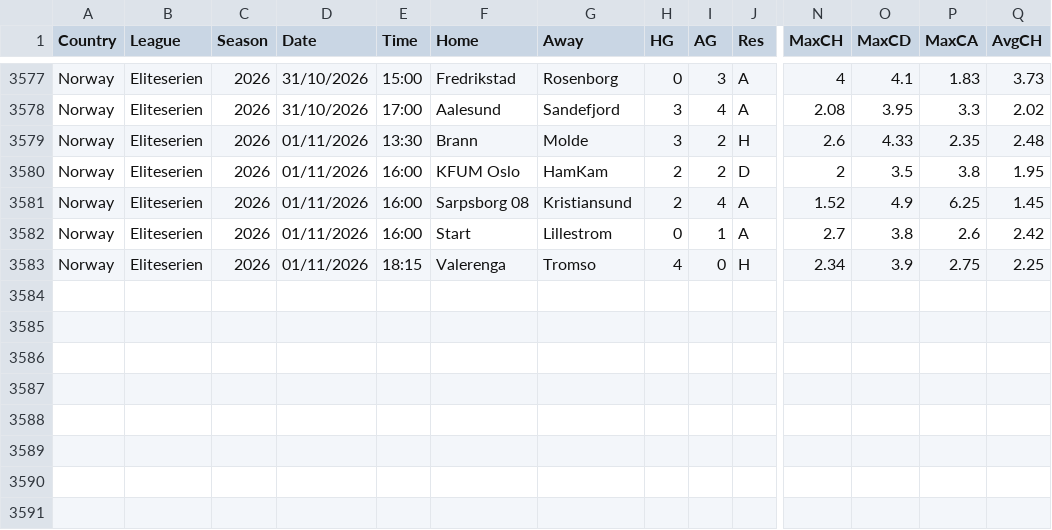
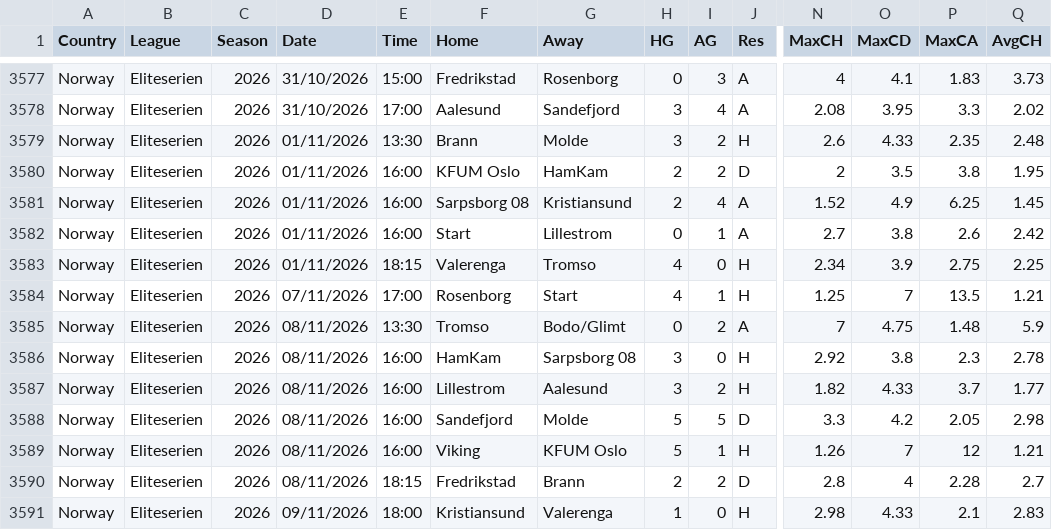
Before and after one commit to Melarsed/futbol-veri, a CSV file: new/NOR.csv, drawn as a sheet; only a part is shown, gaps mark what is left out; rows hold the shown columns only; the diff names each change by its address in the sheet, - before the commit and + after, or states it on an @@ line.

```diff
--- a/new/NOR.csv
+++ b/new/NOR.csv
+row 3584: Norway | Eliteserien | 2026 | 07/11/2026 | 17:00 | Rosenborg | Start | 4 | 1 | H | 1.25 | 7 | 13.5 | 1.21
+row 3585: Norway | Eliteserien | 2026 | 08/11/2026 | 13:30 | Tromso | Bodo/Glimt | 0 | 2 | A | 7 | 4.75 | 1.48 | 5.9
+row 3586: Norway | Eliteserien | 2026 | 08/11/2026 | 16:00 | HamKam | Sarpsborg 08 | 3 | 0 | H | 2.92 | 3.8 | 2.3 | 2.78
+row 3587: Norway | Eliteserien | 2026 | 08/11/2026 | 16:00 | Lillestrom | Aalesund | 3 | 2 | H | 1.82 | 4.33 | 3.7 | 1.77
+row 3588: Norway | Eliteserien | 2026 | 08/11/2026 | 16:00 | Sandefjord | Molde | 5 | 5 | D | 3.3 | 4.2 | 2.05 | 2.98
+row 3589: Norway | Eliteserien | 2026 | 08/11/2026 | 16:00 | Viking | KFUM Oslo | 5 | 1 | H | 1.26 | 7 | 12 | 1.21
+row 3590: Norway | Eliteserien | 2026 | 08/11/2026 | 18:15 | Fredrikstad | Brann | 2 | 2 | D | 2.8 | 4 | 2.28 | 2.7
+row 3591: Norway | Eliteserien | 2026 | 09/11/2026 | 18:00 | Kristiansund | Valerenga | 1 | 0 | H | 2.98 | 4.33 | 2.1 | 2.83
```
Also changed, not shown: mmz4281/2627/SP2.csv, new/POL.csv, 7 other files.
